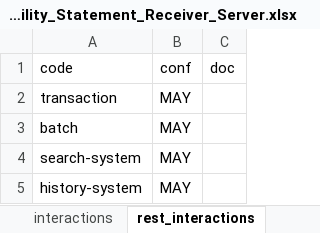
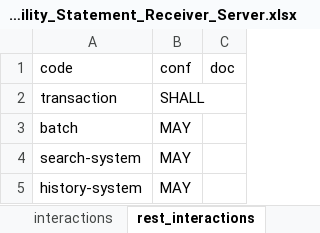
Before and after one commit to HL7/davinci-deqm, an Excel workbook: source/resources/source-data/DEQM_Capability_Statement_Receiver_Server.xlsx, sheet rest_interactions, drawn as a sheet; values as stored, in another font and other column widths than the file's, no borders; the diff names each change by its address in the sheet, - before the commit and + after, or states it on an @@ line.

```diff
--- a/source/resources/source-data/DEQM_Capability_Statement_Receiver_Server.xlsx (sheet rest_interactions)
+++ b/source/resources/source-data/DEQM_Capability_Statement_Receiver_Server.xlsx (sheet rest_interactions)
-B2: MAY
+B2: SHALL
```
Also changed, not shown: source/resources/source-data/DEQM_Capability_Statement_Reporter_Client.xlsx.
